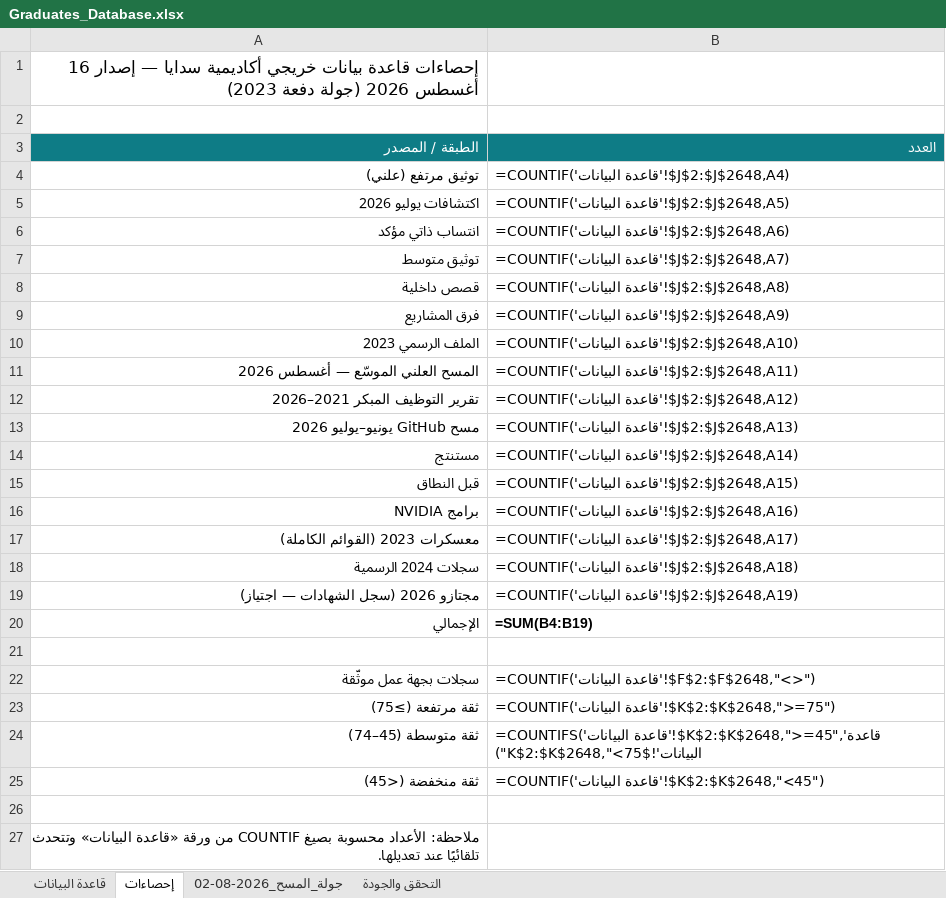
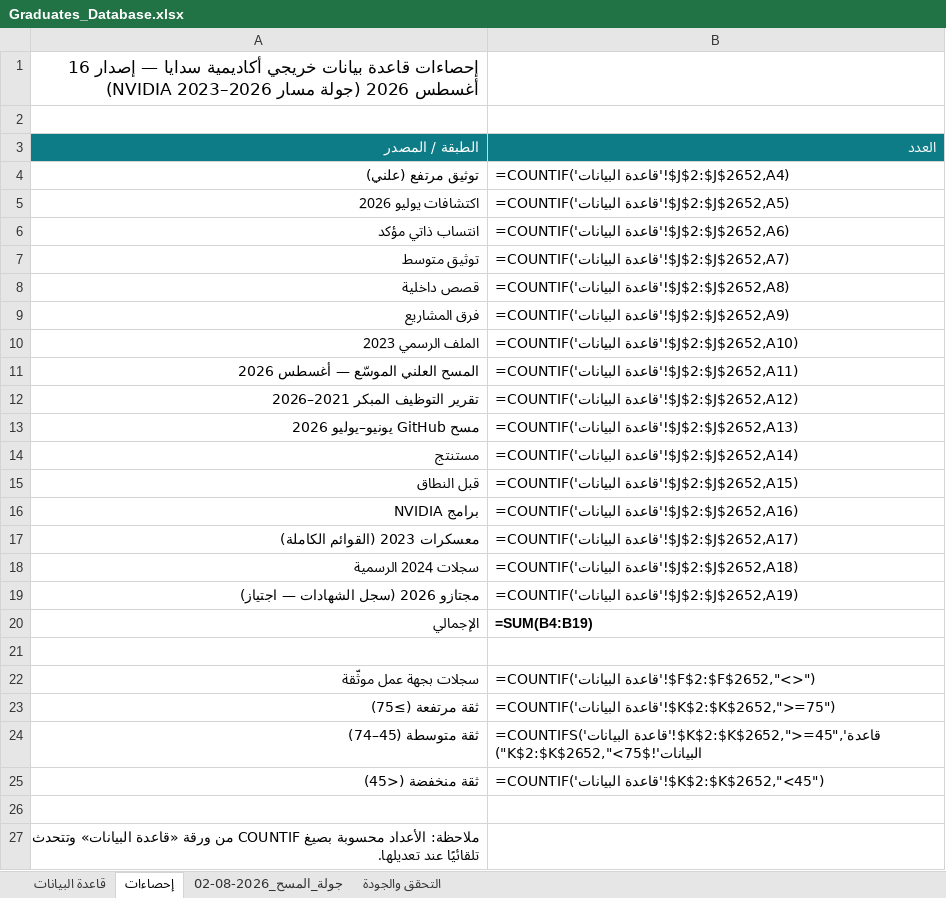
Before and after one commit to malenezi/malenezi, an Excel workbook: Academy/Graduates/Graduates_Database.xlsx, sheet إحصاءات, drawn as a sheet; values as stored, in another font and other column widths than the file's, no borders; formulas without a stored value are shown as written; the diff names each change by its address in the sheet, - before the commit and + after, or states it on an @@ line.

```diff
--- a/Academy/Graduates/Graduates_Database.xlsx (sheet إحصاءات)
+++ b/Academy/Graduates/Graduates_Database.xlsx (sheet إحصاءات)
-A1 (الطبقة / المصدر): …2026 (جولة دفعة 2023)
+A1 (الطبقة / المصدر): …2026 (جولة مسار NVIDIA 2023–2026)
-B4 (العدد): =COUNTIF('قاعدة البيانات'!$J$2:$J$2648,A4)
+B4 (العدد): =COUNTIF('قاعدة البيانات'!$J$2:$J$2652,A4)
-B5 (العدد): =COUNTIF('قاعدة البيانات'!$J$2:$J$2648,A5)
+B5 (العدد): =COUNTIF('قاعدة البيانات'!$J$2:$J$2652,A5)
-B6 (العدد): =COUNTIF('قاعدة البيانات'!$J$2:$J$2648,A6)
+B6 (العدد): =COUNTIF('قاعدة البيانات'!$J$2:$J$2652,A6)
-B7 (العدد): =COUNTIF('قاعدة البيانات'!$J$2:$J$2648,A7)
+B7 (العدد): =COUNTIF('قاعدة البيانات'!$J$2:$J$2652,A7)
-B8 (العدد): =COUNTIF('قاعدة البيانات'!$J$2:$J$2648,A8)
+B8 (العدد): =COUNTIF('قاعدة البيانات'!$J$2:$J$2652,A8)
-B9 (العدد): =COUNTIF('قاعدة البيانات'!$J$2:$J$2648,A9)
+B9 (العدد): =COUNTIF('قاعدة البيانات'!$J$2:$J$2652,A9)
-B10 (العدد): =COUNTIF('قاعدة البيانات'!$J$2:$J$2648,A10)
+B10 (العدد): =COUNTIF('قاعدة البيانات'!$J$2:$J$2652,A10)
-B11 (العدد): =COUNTIF('قاعدة البيانات'!$J$2:$J$2648,A11)
+B11 (العدد): =COUNTIF('قاعدة البيانات'!$J$2:$J$2652,A11)
-B12 (العدد): =COUNTIF('قاعدة البيانات'!$J$2:$J$2648,A12)
+B12 (العدد): =COUNTIF('قاعدة البيانات'!$J$2:$J$2652,A12)
-B13 (العدد): =COUNTIF('قاعدة البيانات'!$J$2:$J$2648,A13)
+B13 (العدد): =COUNTIF('قاعدة البيانات'!$J$2:$J$2652,A13)
-B14 (العدد): =COUNTIF('قاعدة البيانات'!$J$2:$J$2648,A14)
+B14 (العدد): =COUNTIF('قاعدة البيانات'!$J$2:$J$2652,A14)
-B15 (العدد): =COUNTIF('قاعدة البيانات'!$J$2:$J$2648,A15)
+B15 (العدد): =COUNTIF('قاعدة البيانات'!$J$2:$J$2652,A15)
-B16 (العدد): =COUNTIF('قاعدة البيانات'!$J$2:$J$2648,A16)
+B16 (العدد): =COUNTIF('قاعدة البيانات'!$J$2:$J$2652,A16)
-B17 (العدد): =COUNTIF('قاعدة البيانات'!$J$2:$J$2648,A17)
+B17 (العدد): =COUNTIF('قاعدة البيانات'!$J$2:$J$2652,A17)
-B18 (العدد): =COUNTIF('قاعدة البيانات'!$J$2:$J$2648,A18)
+B18 (العدد): =COUNTIF('قاعدة البيانات'!$J$2:$J$2652,A18)
-B19 (العدد): =COUNTIF('قاعدة البيانات'!$J$2:$J$2648,A19)
+B19 (العدد): =COUNTIF('قاعدة البيانات'!$J$2:$J$2652,A19)
-B22 (العدد): =COUNTIF('قاعدة البيانات'!$F$2:$F$2648,"<>")
+B22 (العدد): =COUNTIF('قاعدة البيانات'!$F$2:$F$2652,"<>")
-B23 (العدد): =COUNTIF('قاعدة البيانات'!$K$2:$K$2648,">=75")
+B23 (العدد): =COUNTIF('قاعدة البيانات'!$K$2:$K$2652,">=75")
-B24 (العدد): =COUNTIFS('قاعدة البيانات'!$K$2:$K$2648,">=45",'قاعدة البيانات'!$K$2:$K$2648,"<75")
+B24 (العدد): =COUNTIFS('قاعدة البيانات'!$K$2:$K$2652,">=45",'قاعدة البيانات'!$K$2:$K$2652,"<75")
-B25 (العدد): =COUNTIF('قاعدة البيانات'!$K$2:$K$2648,"<45")
+B25 (العدد): =COUNTIF('قاعدة البيانات'!$K$2:$K$2652,"<45")
```
Also changed, not shown: sheet قاعدة البيانات, sheet التحقق والجودة, 4 other files.
